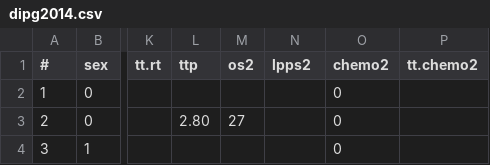
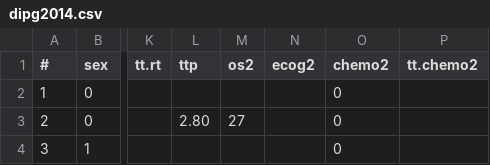
Before and after one commit to cmprsk/valkyrie, a CSV file: data/dipg2014.csv, drawn as a sheet; only a part is shown, gaps mark what is left out; the diff names each change by its address in the sheet, - before the commit and + after, or states it on an @@ line.

```diff
--- a/data/dipg2014.csv
+++ b/data/dipg2014.csv
-N1: lpps2
+N1: ecog2
```
Also changed, not shown: data/brainstem2015.csv, 1 other file.
